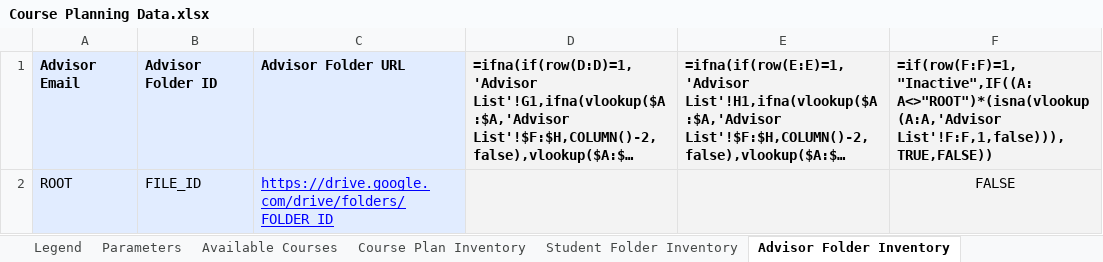
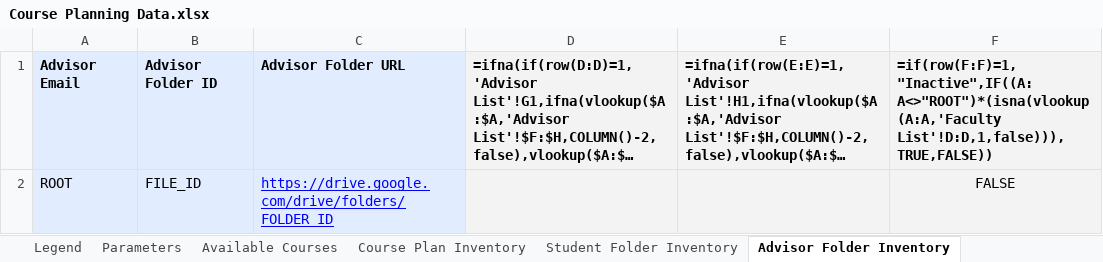
Before and after one commit to groton-school/course-planning-tool, an Excel workbook: schema/sheets/Course Planning Data.xlsx, sheet Advisor Folder Inventory, drawn as a sheet; long unchanged cells end in …; values as stored, in another font and other column widths than the file's, no borders; formulas are shown in place of their values; charts and pictures and conditional formats not drawn; the diff names each change by its address in the sheet, - before the commit and + after, or states it on an @@ line.

Commit message:
revamped student enrollments
Reopens #60 as a viable option, now that enrollments can be pulled as an advanced list (also reduces annual manual intervention!). Only downside is that current audit enrollments are no longer labeled as audits (only past audits).

```diff
--- a/schema/sheets/Course Planning Data.xlsx (sheet Advisor Folder Inventory)
+++ b/schema/sheets/Course Planning Data.xlsx (sheet Advisor Folder Inventory)
-F1: =if(row(F:F)=1,"Inactive",IF((A:A<>"ROOT")*(isna(vlookup(A:A,'Advisor List'!F:F,1,false))),TRUE,FALSE))
+F1: =if(row(F:F)=1,"Inactive",IF((A:A<>"ROOT")*(isna(vlookup(A:A,'Faculty List'!D:D,1,false))),TRUE,FALSE))
```
Also changed, not shown: other sheet tabs, charts or pictures, 4 other files.
